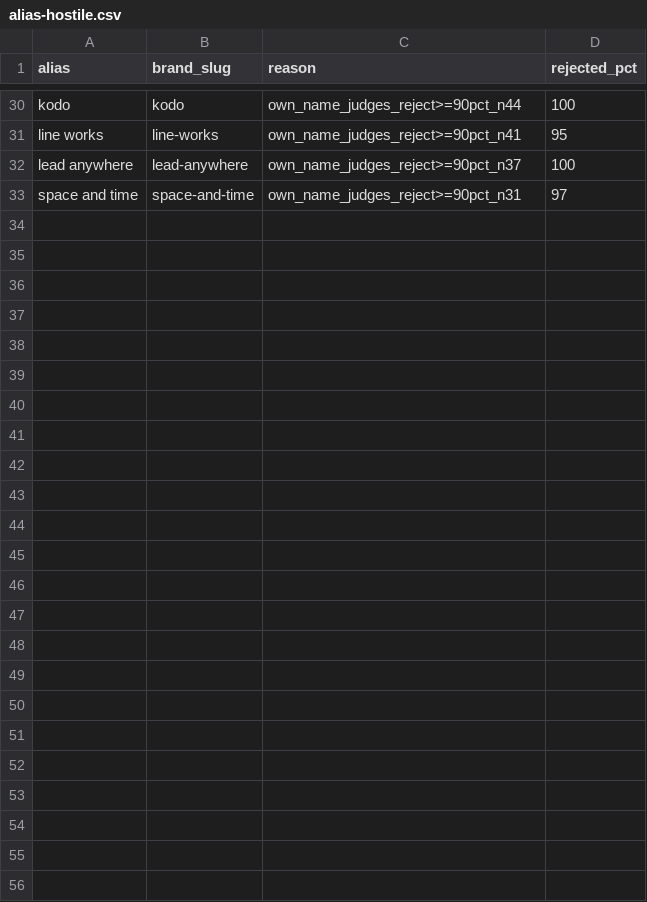
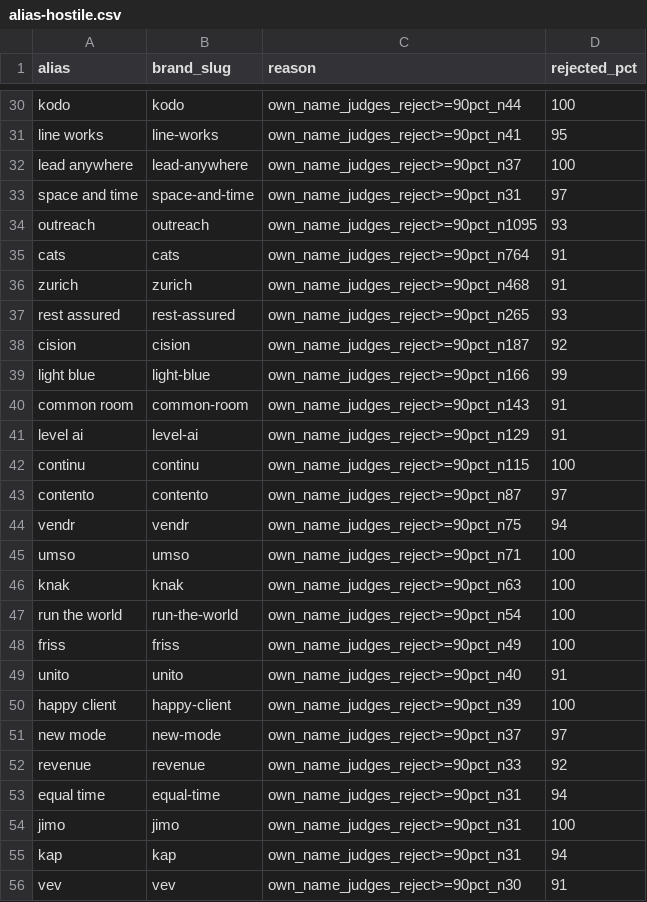
Before and after one commit to Empact-Partners/reddit-index, a CSV file: data/alias-hostile.csv, drawn as a sheet; only a part is shown, gaps mark what is left out.

```diff
--- a/data/alias-hostile.csv
+++ b/data/alias-hostile.csv
@@ -33 +33,24 @@ lead anywhere,lead-anywhere,own_name_judges_reject>=90pct_n37,100
 space and time,space-and-time,own_name_judges_reject>=90pct_n31,97
+outreach,outreach,own_name_judges_reject>=90pct_n1095,93
+cats,cats,own_name_judges_reject>=90pct_n764,91
+zurich,zurich,own_name_judges_reject>=90pct_n468,91
+rest assured,rest-assured,own_name_judges_reject>=90pct_n265,93
+cision,cision,own_name_judges_reject>=90pct_n187,92
+light blue,light-blue,own_name_judges_reject>=90pct_n166,99
+common room,common-room,own_name_judges_reject>=90pct_n143,91
+level ai,level-ai,own_name_judges_reject>=90pct_n129,91
+continu,continu,own_name_judges_reject>=90pct_n115,100
+contento,contento,own_name_judges_reject>=90pct_n87,97
+vendr,vendr,own_name_judges_reject>=90pct_n75,94
+umso,umso,own_name_judges_reject>=90pct_n71,100
+knak,knak,own_name_judges_reject>=90pct_n63,100
+run the world,run-the-world,own_name_judges_reject>=90pct_n54,100
+friss,friss,own_name_judges_reject>=90pct_n49,100
+unito,unito,own_name_judges_reject>=90pct_n40,91
+happy client,happy-client,own_name_judges_reject>=90pct_n39,100
+new mode,new-mode,own_name_judges_reject>=90pct_n37,97
+revenue,revenue,own_name_judges_reject>=90pct_n33,92
+equal time,equal-time,own_name_judges_reject>=90pct_n31,94
+jimo,jimo,own_name_judges_reject>=90pct_n31,100
+kap,kap,own_name_judges_reject>=90pct_n31,94
+vev,vev,own_name_judges_reject>=90pct_n30,91
```
Also changed, not shown: data/alias-blocklist.csv.
